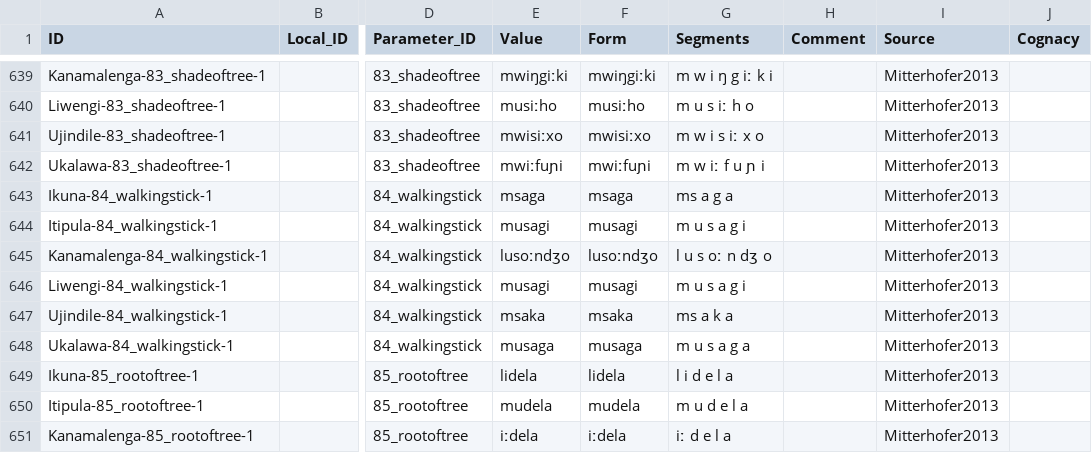
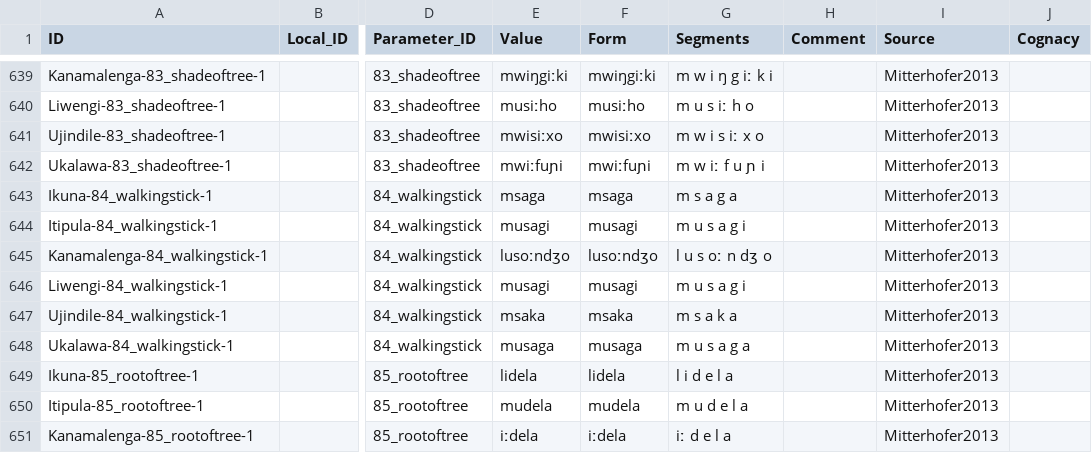
Before and after one commit to lexibank/mitterhoferbena, a CSV file: cldf/forms.csv, drawn as a sheet; only a part is shown, gaps mark what is left out; the diff names each change by its address in the sheet, - before the commit and + after, or states it on an @@ line.

```diff
--- a/cldf/forms.csv
+++ b/cldf/forms.csv
-G643 (Segments): ms a g a
+G643 (Segments): m s a g a
-G647 (Segments): ms a k a
+G647 (Segments): m s a k a
```
Also changed, not shown: etc/orthography.tsv, 4 other files.
